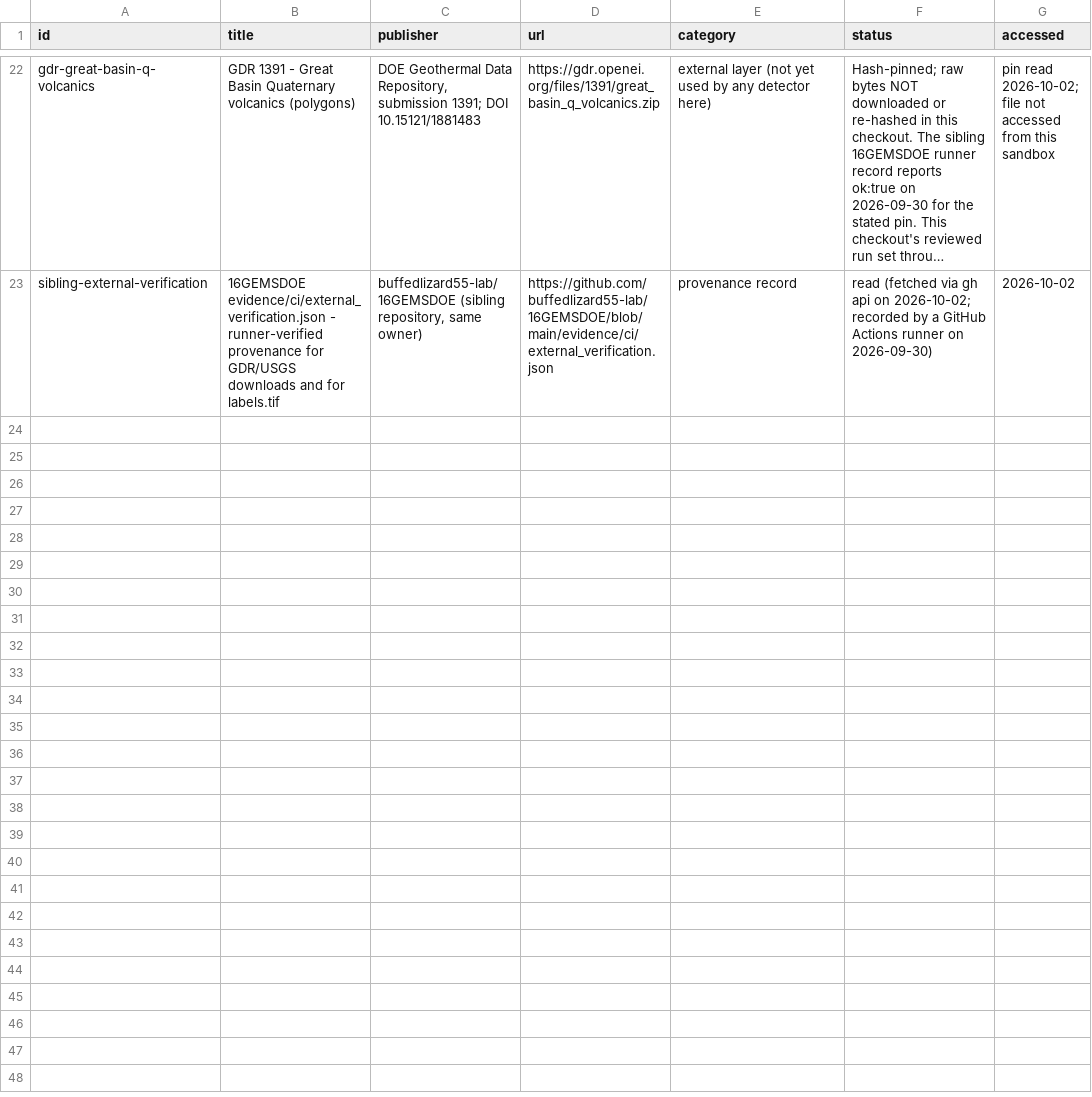
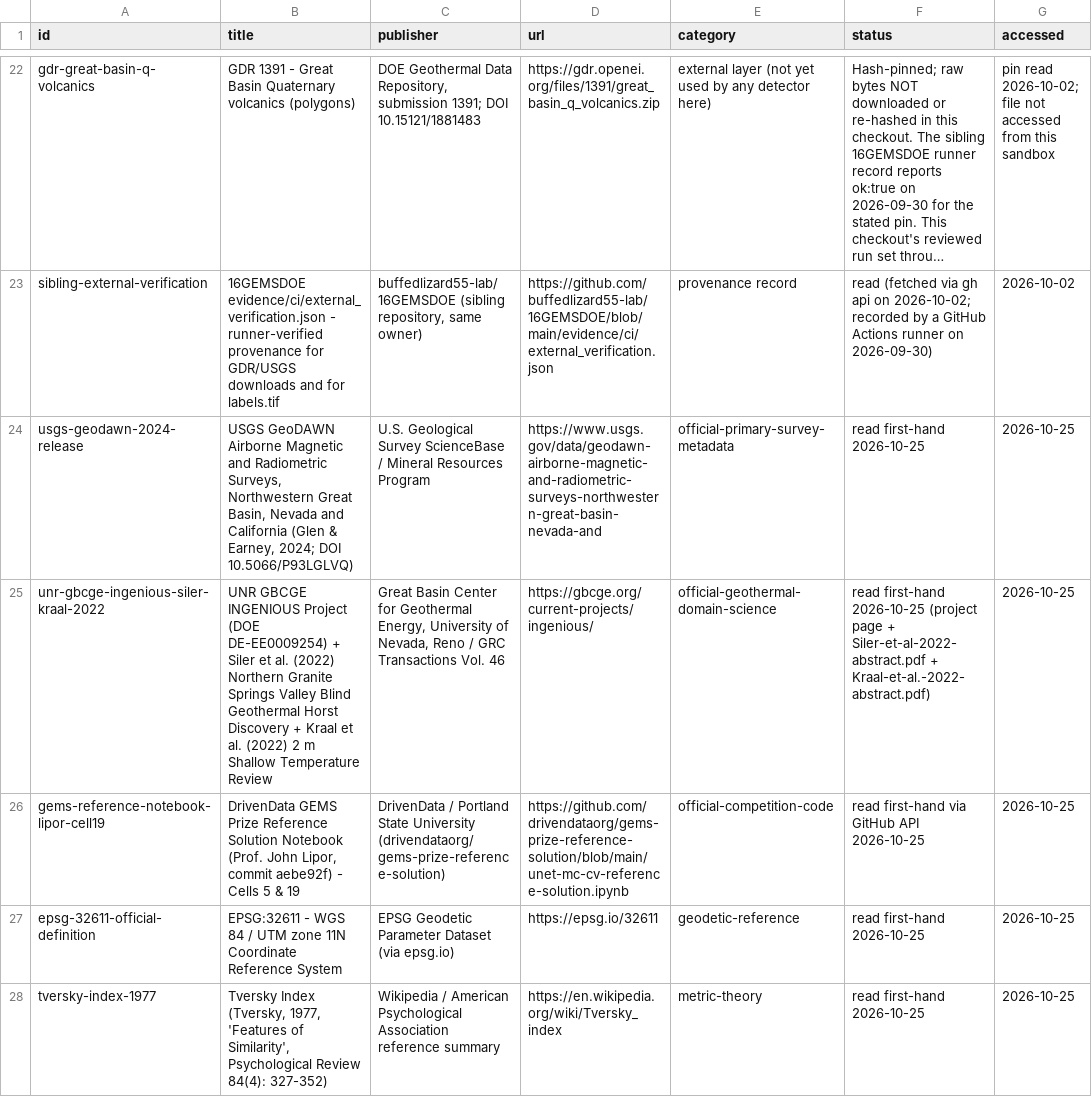
Before and after one commit to buffedlizard55-lab/GEMSDOE27, a CSV file: docs/data/sources.csv, drawn as a sheet; only a part is shown, gaps mark what is left out; long unchanged cells end in …; the diff names each change by its address in the sheet, - before the commit and + after, or states it on an @@ line.

Commit message:
Complete Lane L-S7-2026-10-25 (H29-HPVC + weighted CELF cover, cid 511898747886), Run Card, site gate, and 94 passing tests
Co-authored-by: arena-agent <297053741+arena-agent@users.noreply.github.com>

```diff
--- a/docs/data/sources.csv
+++ b/docs/data/sources.csv
+row 24: usgs-geodawn-2024-release | USGS GeoDAWN Airborne Magnetic and Radiometric Surveys, Northwestern Great Basin, Nevada and California (Glen & Earney, 2024; DOI 10.5066/P93LGLVQ) | U.S. Geological Survey ScienceBase / Mineral Resources Program | https://www.usgs.gov/data/geodawn-airborne-magnetic-and-radiometric-surveys-northwestern-great-basin-nevada-and | official-primary-survey-metadata | read first-hand 2026-10-25 | 2026-10-25
+row 25: unr-gbcge-ingenious-siler-kraal-2022 | UNR GBCGE INGENIOUS Project (DOE DE-EE0009254) + Siler et al. (2022) Northern Granite Springs Valley Blind Geothermal Horst Discovery + Kraal et al. (2022) 2 m Shallow Temperature Review | Great Basin Center for Geothermal Energy, University of Nevada, Reno / GRC Transactions Vol. 46 | https://gbcge.org/current-projects/ingenious/ | official-geothermal-domain-science | read first-hand 2026-10-25 (project page + Siler-et-al-2022-abstract.pdf + Kraal-et-al.-2022-abstract.pdf) | 2026-10-25
+row 26: gems-reference-notebook-lipor-cell19 | DrivenData GEMS Prize Reference Solution Notebook (Prof. John Lipor, commit aebe92f) - Cells 5 & 19 | DrivenData / Portland State University (drivendataorg/gems-prize-reference-solution) | https://github.com/drivendataorg/gems-prize-reference-solution/blob/main/unet-mc-cv-reference-solution.ipynb | official-competition-code | read first-hand via GitHub API 2026-10-25 | 2026-10-25
+row 27: epsg-32611-official-definition | EPSG:32611 - WGS 84 / UTM zone 11N Coordinate Reference System | EPSG Geodetic Parameter Dataset (via epsg.io) | https://epsg.io/32611 | geodetic-reference | read first-hand 2026-10-25 | 2026-10-25
+row 28: tversky-index-1977 | Tversky Index (Tversky, 1977, 'Features of Similarity', Psychological Review 84(4): 327-352) | Wikipedia / American Psychological Association reference summary | https://en.wikipedia.org/wiki/Tversky_index | metric-theory | read first-hand 2026-10-25 | 2026-10-25
```
Also changed, not shown: 38 other files.
